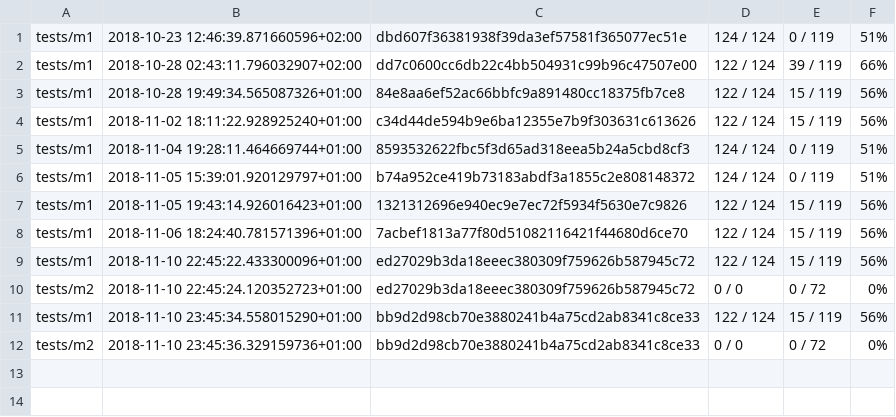
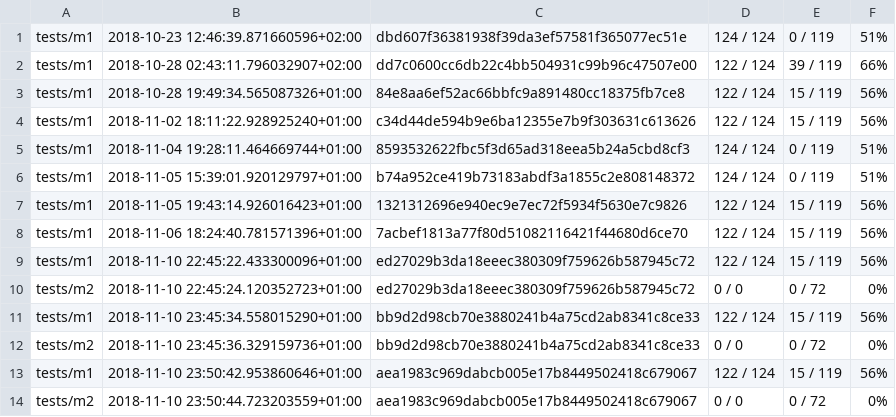
Before and after one commit to Dioctobot/compilation-m1-2018, a CSV file: log/scores.csv, drawn as a sheet; the diff names each change by its address in the sheet, - before the commit and + after, or states it on an @@ line.

Commit message:
flapivor: Test. [IGNORE]

```diff
--- a/log/scores.csv
+++ b/log/scores.csv
+row 13: tests/m1 | 2018-11-10 23:50:42.953860646+01:00 | aea1983c969dabcb005e17b8449502418c679067 | 122 / 124 | 15 / 119 | 56%
+row 14: tests/m2 | 2018-11-10 23:50:44.723203559+01:00 | aea1983c969dabcb005e17b8449502418c679067 | 0 / 0 | 0 / 72 | 0%
```
Also changed, not shown: 2 other files.
